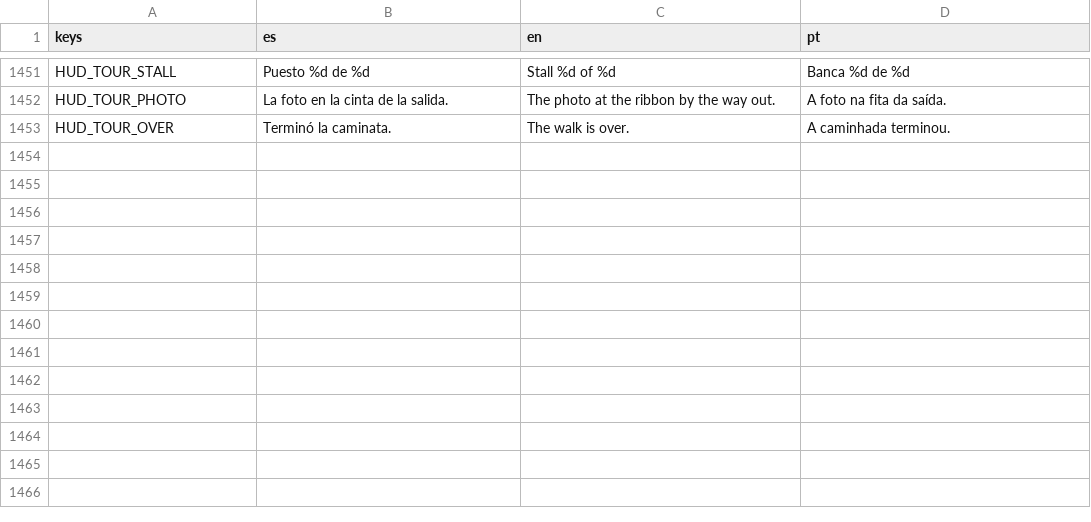
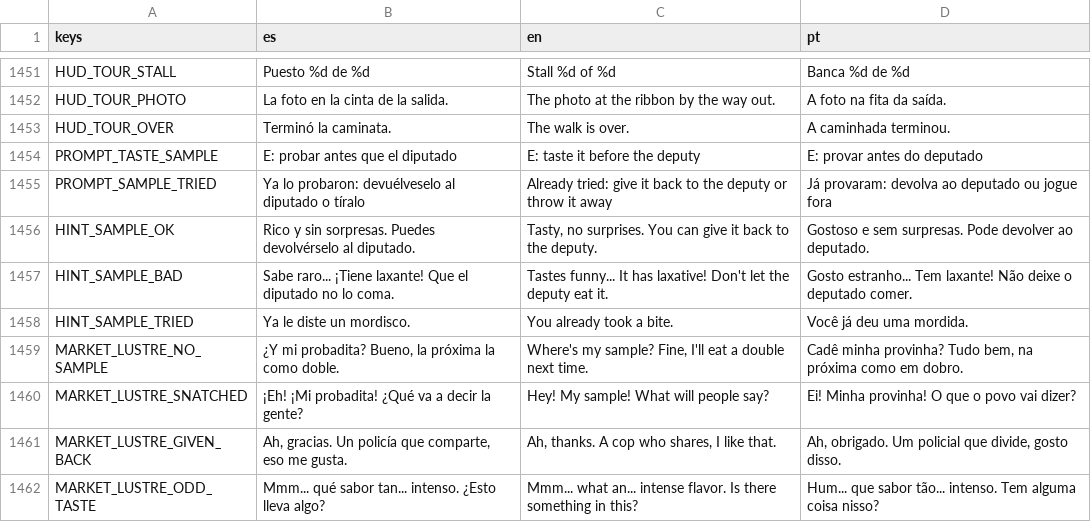
Before and after one commit to cristiangelini/BPD, a CSV file: translations/texts.csv, drawn as a sheet; only a part is shown, gaps mark what is left out; the diff names each change by its address in the sheet, - before the commit and + after, or states it on an @@ line.

```diff
--- a/translations/texts.csv
+++ b/translations/texts.csv
+row 1454: PROMPT_TASTE_SAMPLE | E: probar antes que el diputado | E: taste it before the deputy | E: provar antes do deputado
+row 1455: PROMPT_SAMPLE_TRIED | Ya lo probaron: devuélveselo al diputado o tíralo | Already tried: give it back to the deputy or throw it away | Já provaram: devolva ao deputado ou jogue fora
+row 1456: HINT_SAMPLE_OK | Rico y sin sorpresas. Puedes devolvérselo al diputado. | Tasty, no surprises. You can give it back to the deputy. | Gostoso e sem surpresas. Pode devolver ao deputado.
+row 1457: HINT_SAMPLE_BAD | Sabe raro... ¡Tiene laxante! Que el diputado no lo coma. | Tastes funny... It has laxative! Don't let the deputy eat it. | Gosto estranho... Tem laxante! Não deixe o deputado comer.
+row 1458: HINT_SAMPLE_TRIED | Ya le diste un mordisco. | You already took a bite. | Você já deu uma mordida.
+row 1459: MARKET_LUSTRE_NO_SAMPLE | ¿Y mi probadita? Bueno, la próxima la como doble. | Where's my sample? Fine, I'll eat a double next time. | Cadê minha provinha? Tudo bem, na próxima como em dobro.
+row 1460: MARKET_LUSTRE_SNATCHED | ¡Eh! ¡Mi probadita! ¿Qué va a decir la gente? | Hey! My sample! What will people say? | Ei! Minha provinha! O que o povo vai dizer?
+row 1461: MARKET_LUSTRE_GIVEN_BACK | Ah, gracias. Un policía que comparte, eso me gusta. | Ah, thanks. A cop who shares, I like that. | Ah, obrigado. Um policial que divide, gosto disso.
+row 1462: MARKET_LUSTRE_ODD_TASTE | Mmm... qué sabor tan... intenso. ¿Esto lleva algo? | Mmm... what an... intense flavor. Is there something in this? | Hum... que sabor tão... intenso. Tem alguma coisa nisso?
```
Also changed, not shown: 14 other files.
